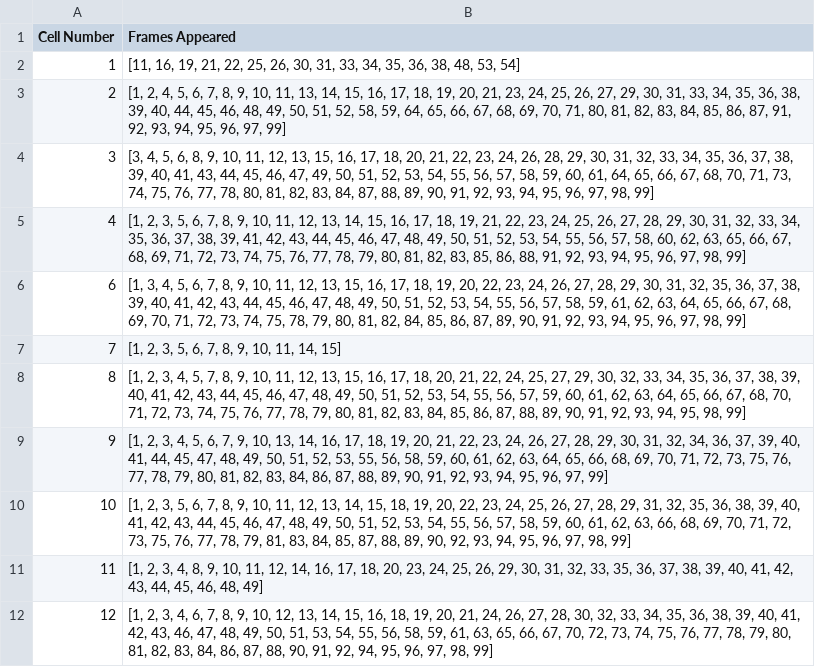
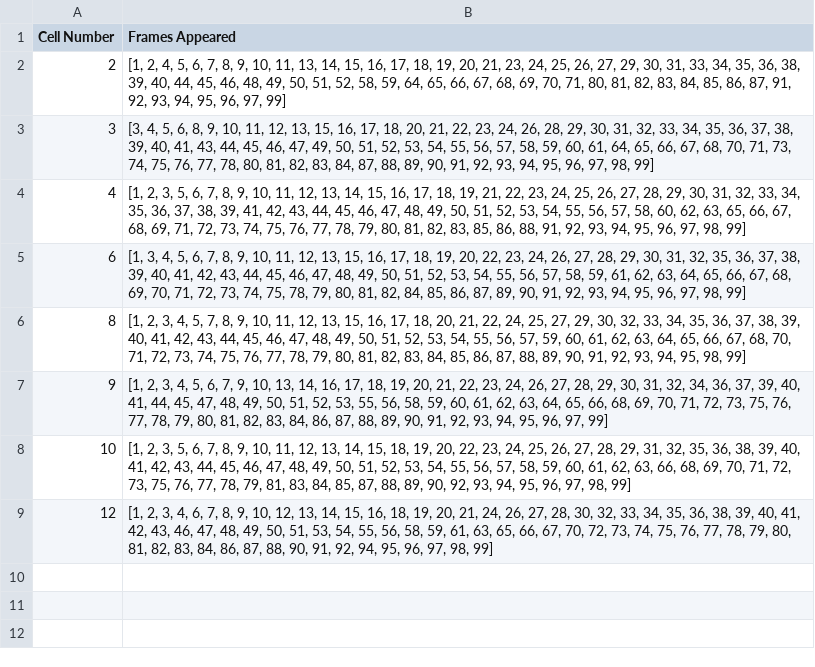
Before and after one commit to mina-mahbub/EmbedTrack_Mina, a CSV file: Track_New_Result_Shape/Median/Cells_Frames_List_HP4_Sign_TrueLabel_Median_5.csv, drawn as a sheet.

```diff
--- a/Track_New_Result_Shape/Median/Cells_Frames_List_HP4_Sign_TrueLabel_Median_5.csv
+++ b/Track_New_Result_Shape/Median/Cells_Frames_List_HP4_Sign_TrueLabel_Median_5.csv
@@ -1,3 +1,2 @@
 Cell Number,Frames Appeared
-1,"[11, 16, 19, 21, 22, 25, 26, 30, 31, 33, 34, 35, 36, 38, 48, 53, 54]"
 2,"[1, 2, 4, 5, 6, 7, 8, 9, 10, 11, 13, 14, 15, 16, 17, 18, 19, 20, 21, 23, 24, 25, 26, 27, 29, 30, 31, 33, 34, 35, 36, 38, 39, 40, 44, 45, 46, 48, 49, 50, 51, 52, 58, 59, 64, 65, 66, 67, 68, 69, 70, 71, 80, 81, 82, 83, 84, 85, 86, 87, 91, 92, 93, 94, 95, 96, 97, 99]"
@@ -6,3 +5,2 @@ Cell Number,Frames Appeared
 6,"[1, 3, 4, 5, 6, 7, 8, 9, 10, 11, 12, 13, 15, 16, 17, 18, 19, 20, 22, 23, 24, 26, 27, 28, 29, 30, 31, 32, 35, 36, 37, 38, 39, 40, 41, 42, 43, 44, 45, 46, 47, 48, 49, 50, 51, 52, 53, 54, 55, 56, 57, 58, 59, 61, 62, 63, 64, 65, 66, 67, 68, 69, 70, 71, 72, 73, 74, 75, 78, 79, 80, 81, 82, 84, 85, 86, 87, 89, 90, 91, 92, 93, 94, 95, 96, 97, 98, 99]"
-7,"[1, 2, 3, 5, 6, 7, 8, 9, 10, 11, 14, 15]"
 8,"[1, 2, 3, 4, 5, 7, 8, 9, 10, 11, 12, 13, 15, 16, 17, 18, 20, 21, 22, 24, 25, 27, 29, 30, 32, 33, 34, 35, 36, 37, 38, 39, 40, 41, 42, 43, 44, 45, 46, 47, 48, 49, 50, 51, 52, 53, 54, 55, 56, 57, 59, 60, 61, 62, 63, 64, 65, 66, 67, 68, 70, 71, 72, 73, 74, 75, 76, 77, 78, 79, 80, 81, 82, 83, 84, 85, 86, 87, 88, 89, 90, 91, 92, 93, 94, 95, 98, 99]"
@@ -10,3 +8,2 @@ Cell Number,Frames Appeared
 10,"[1, 2, 3, 5, 6, 7, 8, 9, 10, 11, 12, 13, 14, 15, 18, 19, 20, 22, 23, 24, 25, 26, 27, 28, 29, 31, 32, 35, 36, 38, 39, 40, 41, 42, 43, 44, 45, 46, 47, 48, 49, 50, 51, 52, 53, 54, 55, 56, 57, 58, 59, 60, 61, 62, 63, 66, 68, 69, 70, 71, 72, 73, 75, 76, 77, 78, 79, 81, 83, 84, 85, 87, 88, 89, 90, 92, 93, 94, 95, 96, 97, 98, 99]"
-11,"[1, 2, 3, 4, 8, 9, 10, 11, 12, 14, 16, 17, 18, 20, 23, 24, 25, 26, 29, 30, 31, 32, 33, 35, 36, 37, 38, 39, 40, 41, 42, 43, 44, 45, 46, 48, 49]"
 12,"[1, 2, 3, 4, 6, 7, 8, 9, 10, 12, 13, 14, 15, 16, 18, 19, 20, 21, 24, 26, 27, 28, 30, 32, 33, 34, 35, 36, 38, 39, 40, 41, 42, 43, 46, 47, 48, 49, 50, 51, 53, 54, 55, 56, 58, 59, 61, 63, 65, 66, 67, 70, 72, 73, 74, 75, 76, 77, 78, 79, 80, 81, 82, 83, 84, 86, 87, 88, 90, 91, 92, 94, 95, 96, 97, 98, 99]"
```
Also changed, not shown: Track_EMBD_Result_Shape/Median/Cells_Frames_List_HP4_Sign_TrueLabel_Median_5.csv, Track_HP4_Result_Shape/Mean/Reg_Results/all_model_test_metrics.csv, 55 other files.
